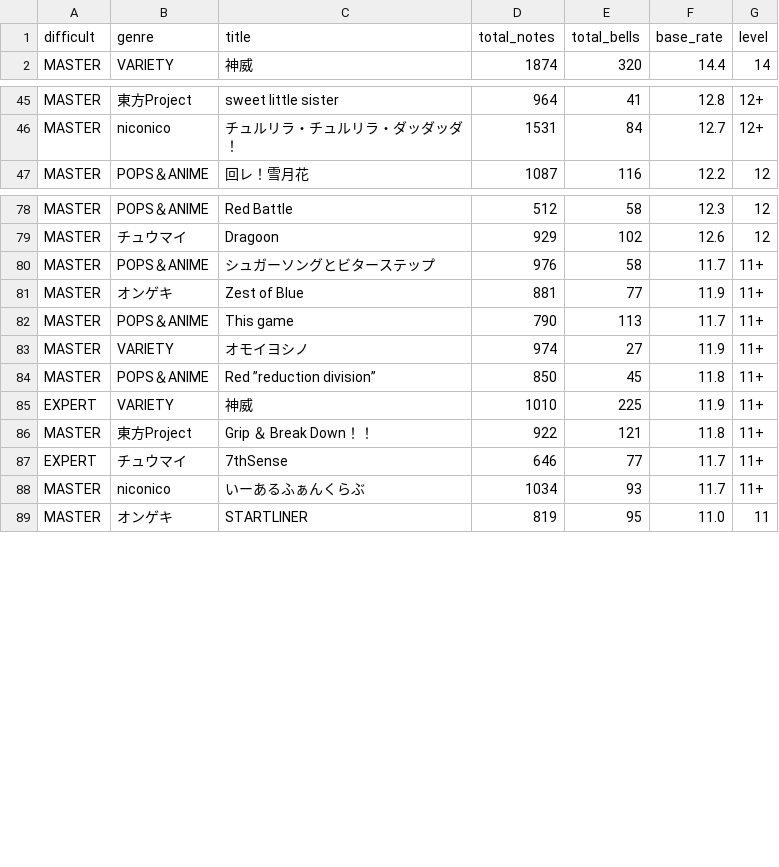
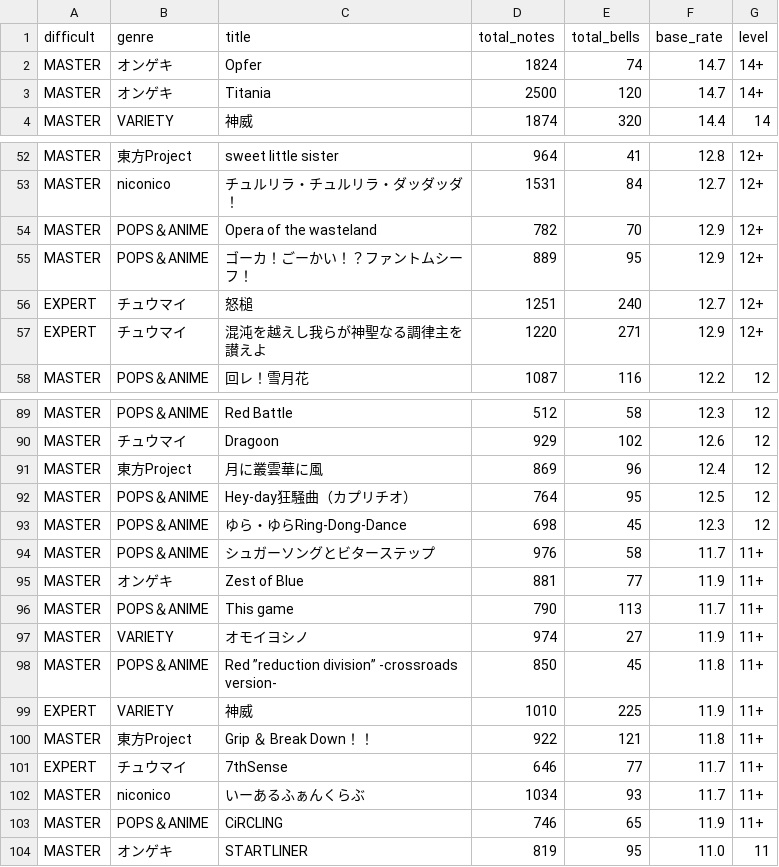
Before and after one commit to rate0621/ongeki-net, a CSV file: base_rate.csv, drawn as a sheet; only a part is shown, gaps mark what is left out; the diff covers the shown part only.

```diff
--- a/base_rate.csv
+++ b/base_rate.csv
@@ -1,2 +1,4 @@
 difficult,genre,title,total_notes,total_bells,base_rate,level
+MASTER,オンゲキ,Opfer,1824,74,14.7,14+
+MASTER,オンゲキ,Titania,2500,120,14.7,14+
 MASTER,VARIETY,神威,1874,320,14.4,14
@@ -46,2 +53,6 @@ MASTER,東方Project,sweet little sister,964,41,12.8,12+
 MASTER,niconico,チュルリラ・チュルリラ・ダッダッダ！,1531,84,12.7,12+
+MASTER,POPS＆ANIME,Opera of the wasteland,782,70,12.9,12+
+MASTER,POPS＆ANIME,ゴーカ！ごーかい！？ファントムシーフ！,889,95,12.9,12+
+EXPERT,チュウマイ,怒槌,1251,240,12.7,12+
+EXPERT,チュウマイ,混沌を越えし我らが神聖なる調律主を讃えよ,1220,271,12.9,12+
 MASTER,POPS＆ANIME,回レ！雪月花,1087,116,12.2,12
@@ -79,2 +90,5 @@ MASTER,POPS＆ANIME,Red Battle,512,58,12.3,12
 MASTER,チュウマイ,Dragoon,929,102,12.6,12
+MASTER,東方Project,月に叢雲華に風,869,96,12.4,12
+MASTER,POPS＆ANIME,Hey-day狂騒曲（カプリチオ）,764,95,12.5,12
+MASTER,POPS＆ANIME,ゆら・ゆらRing-Dong-Dance,698,45,12.3,12
 MASTER,POPS＆ANIME,シュガーソングとビターステップ,976,58,11.7,11+
@@ -83,3 +97,3 @@ MASTER,POPS＆ANIME,This game,790,113,11.7,11+
 MASTER,VARIETY,オモイヨシノ,974,27,11.9,11+
-MASTER,POPS＆ANIME,Red ”reduction division”,850,45,11.8,11+
+MASTER,POPS＆ANIME,Red ”reduction division” -crossroads version-,850,45,11.8,11+
 EXPERT,VARIETY,神威,1010,225,11.9,11+
@@ -88,2 +102,3 @@ EXPERT,チュウマイ,7thSense,646,77,11.7,11+
 MASTER,niconico,いーあるふぁんくらぶ,1034,93,11.7,11+
+MASTER,POPS＆ANIME,CiRCLING,746,65,11.9,11+
 MASTER,オンゲキ,STARTLINER,819,95,11.0,11
```
Also changed, not shown: 5 added rows and 15 edited cells elsewhere in this file, 2 other files.
